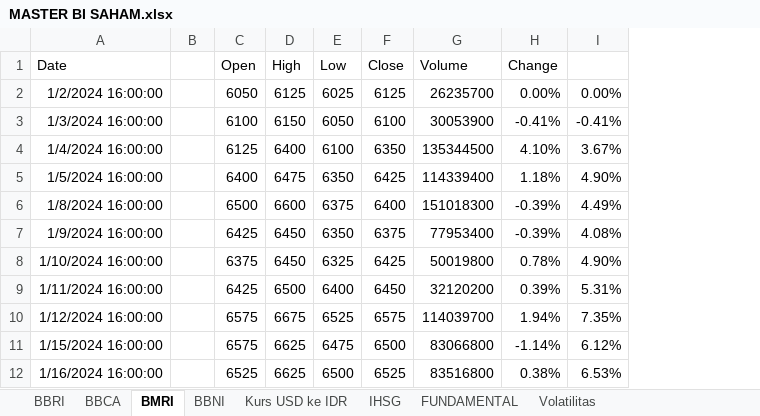
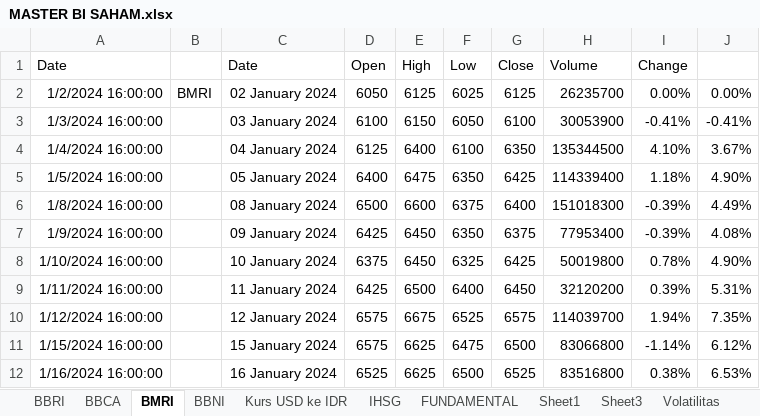
Before and after one commit to 250605210001-code/thesiss2, an Excel workbook: semester 2/BI/MASTER BI SAHAM.xlsx, sheet BMRI, drawn as a sheet; only a part is shown; values as stored, in another font and other column widths than the file's, no borders; charts and pictures not drawn; removed rows and columns are numbered as before the commit, all else as after; the diff names each change by its address in the sheet, - before the commit and + after, or states it on an @@ line.

```diff
--- a/semester 2/BI/MASTER BI SAHAM.xlsx (sheet BMRI)
+++ b/semester 2/BI/MASTER BI SAHAM.xlsx (sheet BMRI)
+sheet tab: Sheet1
+sheet tab: Sheet3
-column B, empty
+column B, row 2: BMRI
+column C (Date), rows 2-12: 02 January 2024 | 03 January 2024 | 04 January 2024 | 05 January 2024 | 08 January 2024 | 09 January 2024 | 10 January 2024 | 11 January 2024 | 12 January 2024 | 15 January 2024 | 16 January 2024
```
Also changed, not shown: sheet BBCA, sheet FUNDAMENTAL, sheet BBNI, sheet BBRI, sheet Kurs USD ke IDR, formulas that keep their value, charts or pictures, 3 other files.
